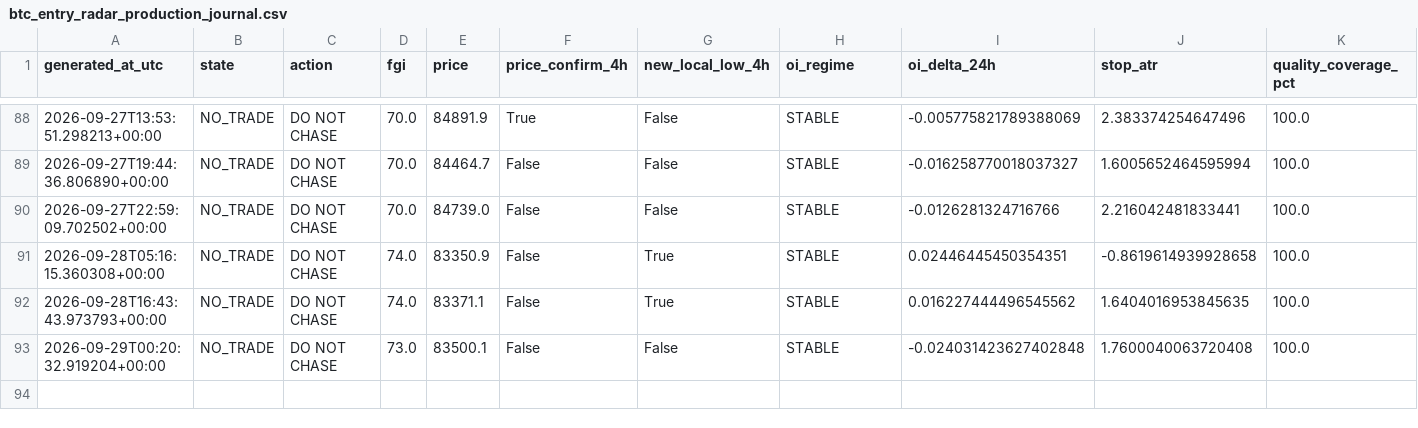
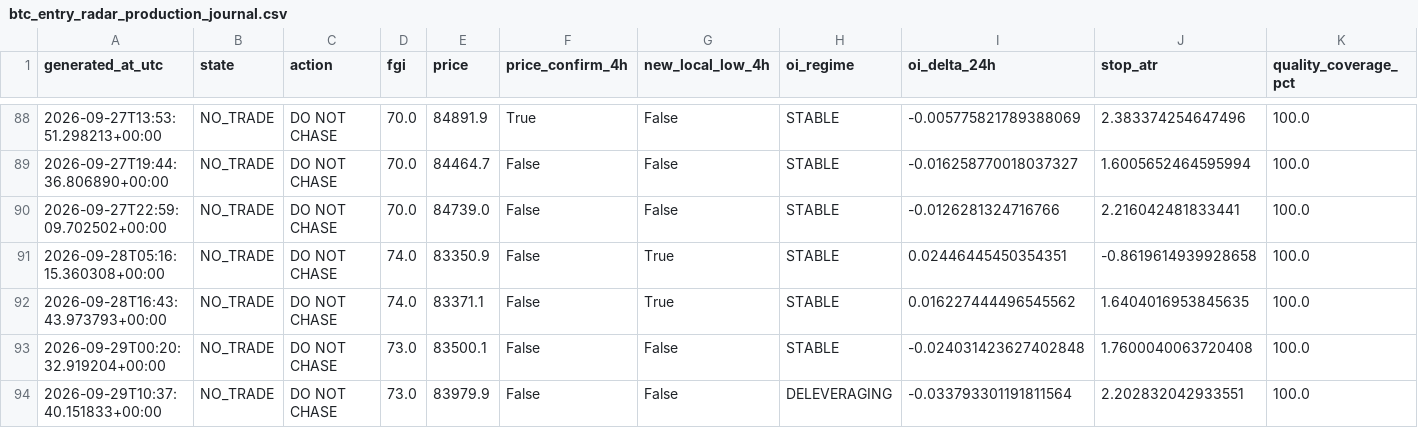
Before and after one commit to YaDragon44/moex-crash-radar, a CSV file: evidence/btc_entry_radar_production_journal.csv, drawn as a sheet; only a part is shown, gaps mark what is left out; rows hold the shown columns only; the diff names each change by its address in the sheet, - before the commit and + after, or states it on an @@ line.

```diff
--- a/evidence/btc_entry_radar_production_journal.csv
+++ b/evidence/btc_entry_radar_production_journal.csv
+row 94: 2026-09-29T10:37:40.151833+00:00 | NO_TRADE | DO NOT CHASE | 73.0 | 83979.9 | False | False | DELEVERAGING | -0.033793301191811564 | 2.202832042933551 | 100.0
```
Also changed, not shown: 3 other files.
